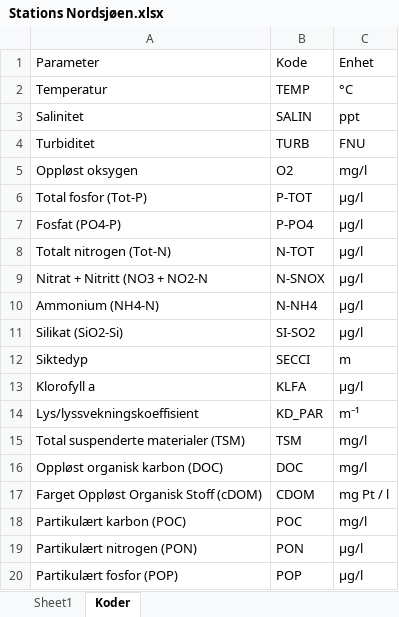
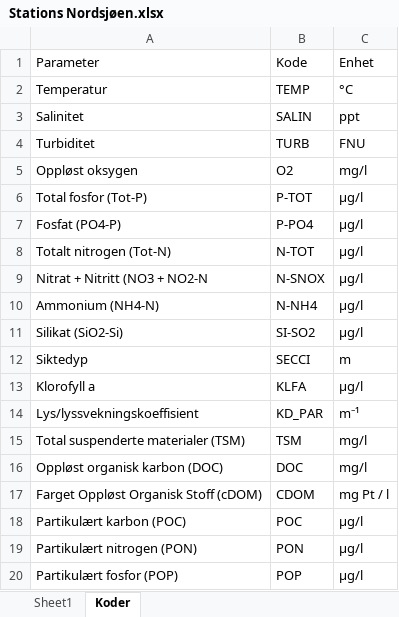
Before and after one commit to ruthhi4/Dashboards, an Excel workbook: Oekokyst/Stations Nordsjøen.xlsx, sheet Koder, drawn as a sheet; values as stored, in another font and other column widths than the file's, no borders; the diff names each change by its address in the sheet, - before the commit and + after, or states it on an @@ line.

```diff
--- a/Oekokyst/Stations Nordsjøen.xlsx (sheet Koder)
+++ b/Oekokyst/Stations Nordsjøen.xlsx (sheet Koder)
-C18: mg/l
+C18: µg/l
```
Also changed, not shown: sheet Sheet1, 27 other files.
